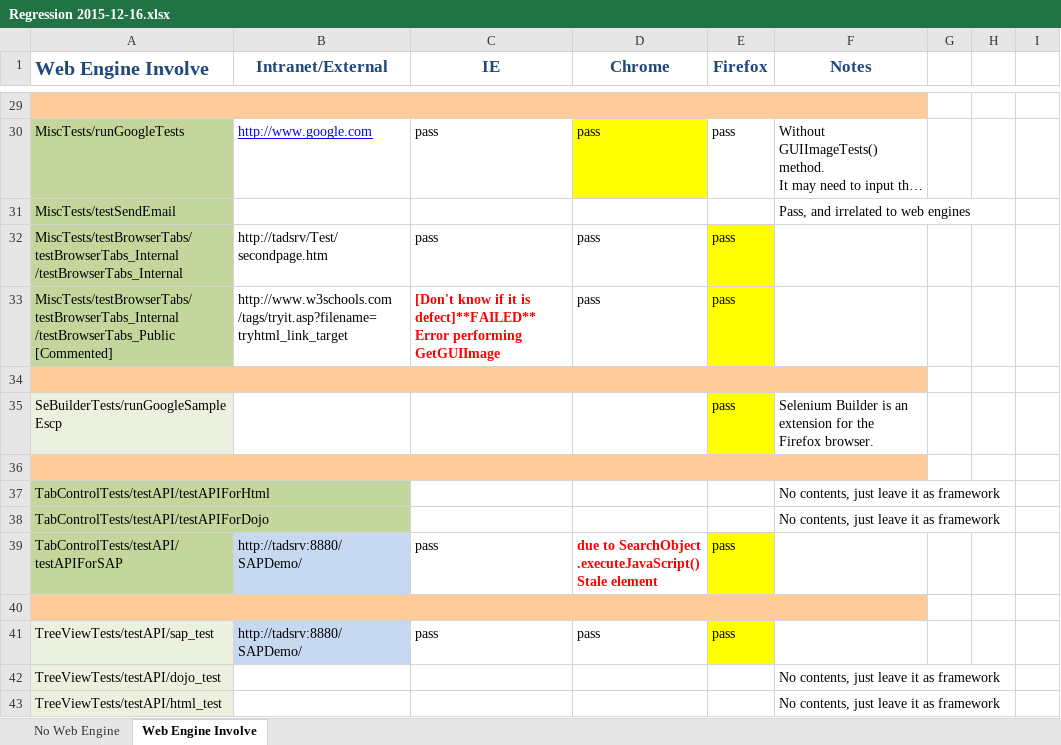
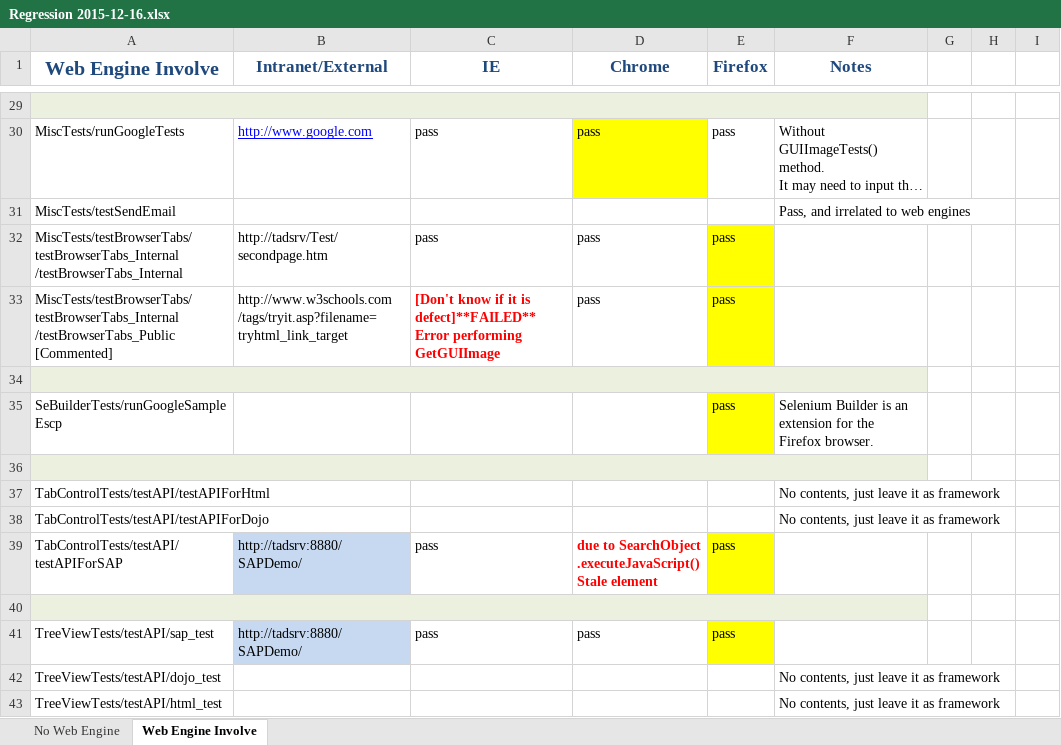
Before and after one commit to kid551/SAFS-Regression-Structure, an Excel workbook: Regression 2015-12-16.xlsx, sheet Web Engine Involve, drawn as a sheet; only a part is shown, gaps mark what is left out; long unchanged cells end in …; values as stored, in another font and other column widths than the file's, no borders; the diff covers the shown part only; the diff names each change by its address in the sheet, - before the commit and + after, or states it on an @@ line.

```diff
--- a/Regression 2015-12-16.xlsx (sheet Web Engine Involve)
+++ b/Regression 2015-12-16.xlsx (sheet Web Engine Involve)
-A1 alignment: left
+A1 alignment: center
-A29:F29 fill: #FFCC99
+A29:F29 fill: #EBF1DE
-A30:A33 fill: #C3D69B
+A30:A33 fill: none
-A34:F34 fill: #FFCC99
+A34:F34 fill: #EBF1DE
-A35 fill: #EBF1DE
+A35 fill: none
-A36:F36 fill: #FFCC99
+A36:F36 fill: #EBF1DE
-A37:A39 fill: #C3D69B
+A37:A39 fill: none
-A40:F40 fill: #FFCC99
+A40:F40 fill: #EBF1DE
-A41:A43 fill: #EBF1DE
+A41:A43 fill: none
```
Also changed, not shown: cell formats elsewhere in this sheet.
